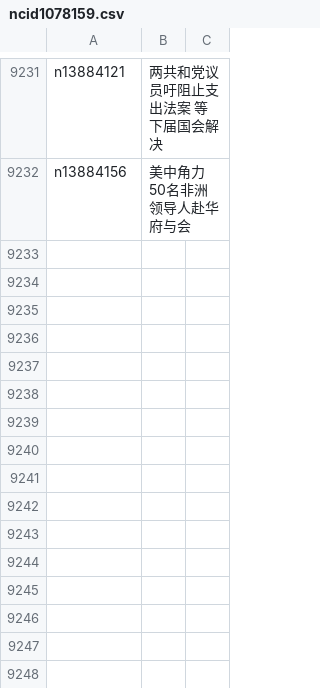
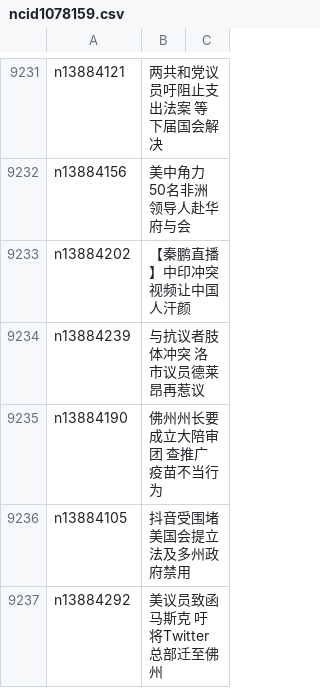
Before and after one commit to epic-marker/epoch-news, a CSV file: indexes/ncid1078159.csv, drawn as a sheet; only a part is shown, gaps mark what is left out.

```diff
--- a/indexes/ncid1078159.csv
+++ b/indexes/ncid1078159.csv
@@ -9232 +9232,6 @@ n13884121,两共和党议员吁阻止支出法案 等下届国会解决
 n13884156,美中角力 50名非洲领导人赴华府与会
+n13884202,【秦鹏直播】中印冲突 视频让中国人汗颜
+n13884239,与抗议者肢体冲突 洛市议员德莱昂再惹议
+n13884190,佛州州长要成立大陪审团 查推广疫苗不当行为
+n13884105,抖音受围堵 美国会提立法及多州政府禁用
+n13884292,美议员致函马斯克 吁将Twitter总部迁至佛州
```
Also changed, not shown: indexes/ncid1078158.csv, indexes/ncid1078160.csv, 49 other files.
